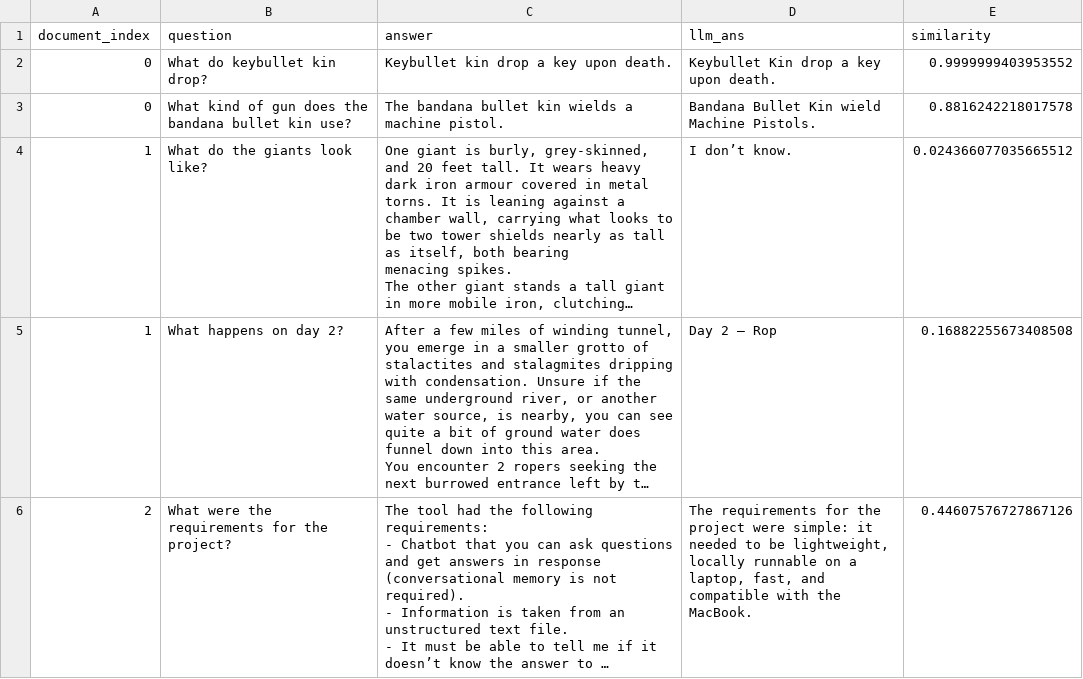
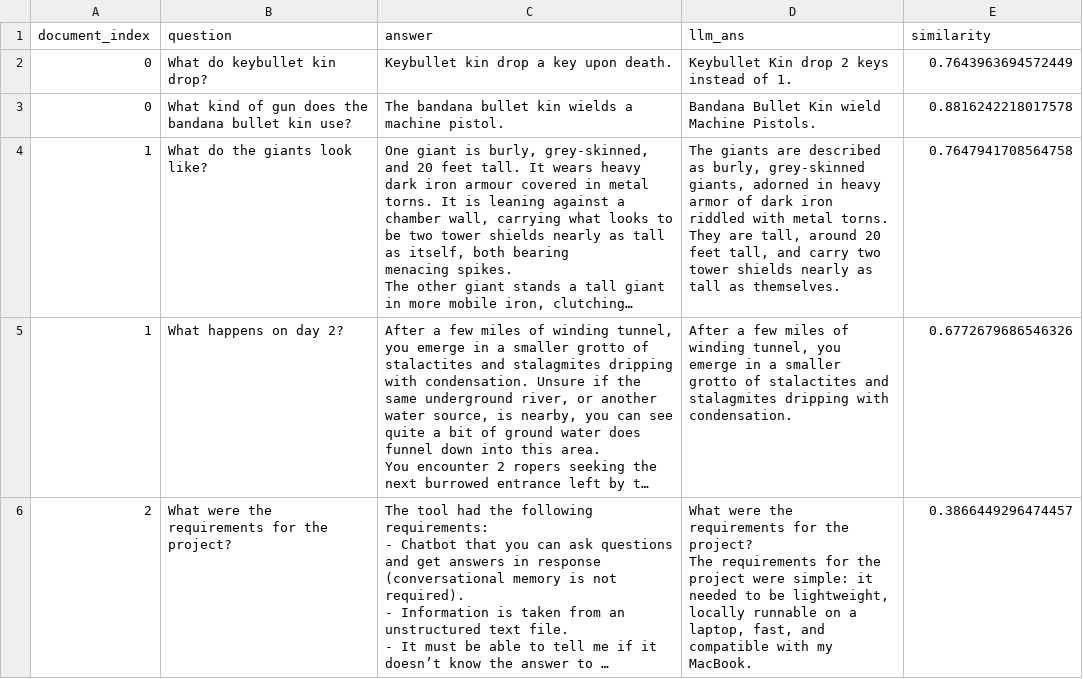
Before and after one commit to Lottotpk/chatbot-RAG, a CSV file: results/single.csv, drawn as a sheet; only a part is shown; long unchanged cells end in …; ↵ is a line break in a cell; the diff covers the shown part only; the diff names each change by its address in the sheet, - before the commit and + after, or states it on an @@ line.

```diff
--- a/results/single.csv
+++ b/results/single.csv
-D2 (llm_ans): Keybullet Kin drop a key upon death.
+D2 (llm_ans): Keybullet Kin drop 2 keys instead of 1.
-E2 (similarity): 0.9999999403953552
+E2 (similarity): 0.7643963694572449
-D4 (llm_ans): I don’t know.
+D4 (llm_ans): The giants are described as burly, grey-skinned giants, adorned in heavy armor of dark iron riddled with metal torns. They are tall, around 20 feet tall, and carry two tower shields nearly as tall as themselves.
-E4 (similarity): 0.024366077035665512
+E4 (similarity): 0.7647941708564758
-D5 (llm_ans): Day 2 – Rop
+D5 (llm_ans): After a few miles of winding tunnel, you emerge in a smaller grotto of stalactites and stalagmites dripping with condensation.
-E5 (similarity): 0.16882255673408508
+E5 (similarity): 0.6772679686546326
-D6 (llm_ans): The requirements for the project were simple: it needed to be lightweight, locally runnable on a laptop, fast, and compatible with the MacBook.
+D6 (llm_ans): What were the requirements for the project? ↵ The requirements for the project were simple: it needed to be lightweight, locally runnable on a laptop, fast, and compatible with my MacBook.
-E6 (similarity): 0.44607576727867126
+E6 (similarity): 0.3866449296474457
```
Also changed, not shown: 62 edited cells elsewhere in this file, results/multi.csv, results/no.csv, 8 other files.
